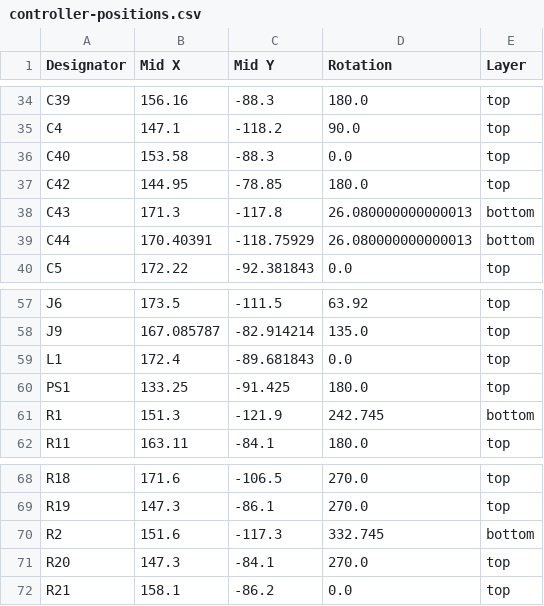
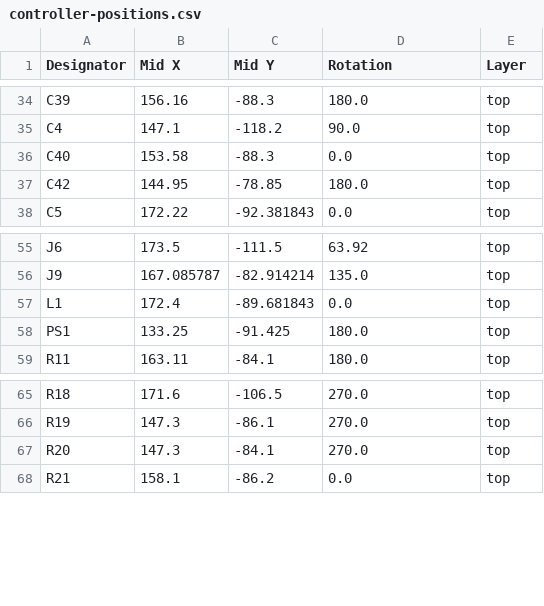
Before and after one commit to sedlak477/owl-hardware, a CSV file: pcb/controller/production/jlcpcb/controller-positions.csv, drawn as a sheet; only a part is shown, gaps mark what is left out.

```diff
--- a/pcb/controller/production/jlcpcb/controller-positions.csv
+++ b/pcb/controller/production/jlcpcb/controller-positions.csv
@@ -37,4 +37,2 @@ C40,153.58,-88.3,0.0,top
 C42,144.95,-78.85,180.0,top
-C43,171.3,-117.8,26.080000000000013,bottom
-C44,170.40391,-118.75929,26.080000000000013,bottom
 C5,172.22,-92.381843,0.0,top
@@ -60,3 +58,2 @@ L1,172.4,-89.681843,0.0,top
 PS1,133.25,-91.425,180.0,top
-R1,151.3,-121.9,242.745,bottom
 R11,163.11,-84.1,180.0,top
@@ -69,3 +66,2 @@ R18,171.6,-106.5,270.0,top
 R19,147.3,-86.1,270.0,top
-R2,151.6,-117.3,332.745,bottom
 R20,147.3,-84.1,270.0,top
```
Also changed, not shown: pcb/controller/production/generic/controller-bom.csv, pcb/controller/production/generic/controller-positions.csv, 7 other files.
